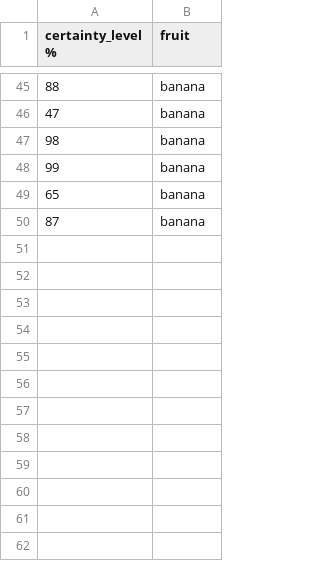
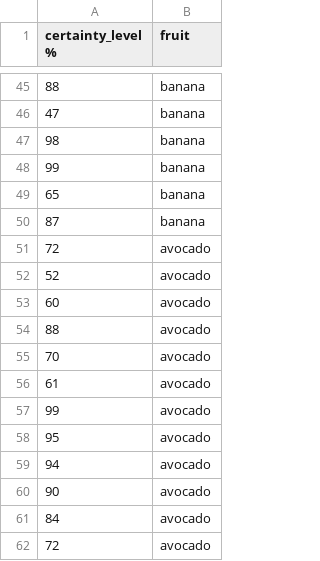
Before and after one commit to Perlten/python_exam, a CSV file: fruit_database.csv, drawn as a sheet; only a part is shown, gaps mark what is left out.

Commit message:
fix

```diff
--- a/fruit_database.csv
+++ b/fruit_database.csv
@@ -50 +50,13 @@ certainty_level %,fruit
 87,banana
+72, avocado
+52, avocado
+60, avocado
+88, avocado
+70, avocado
+61, avocado
+99, avocado
+95, avocado
+94, avocado
+90, avocado
+84, avocado
+72, avocado
```
